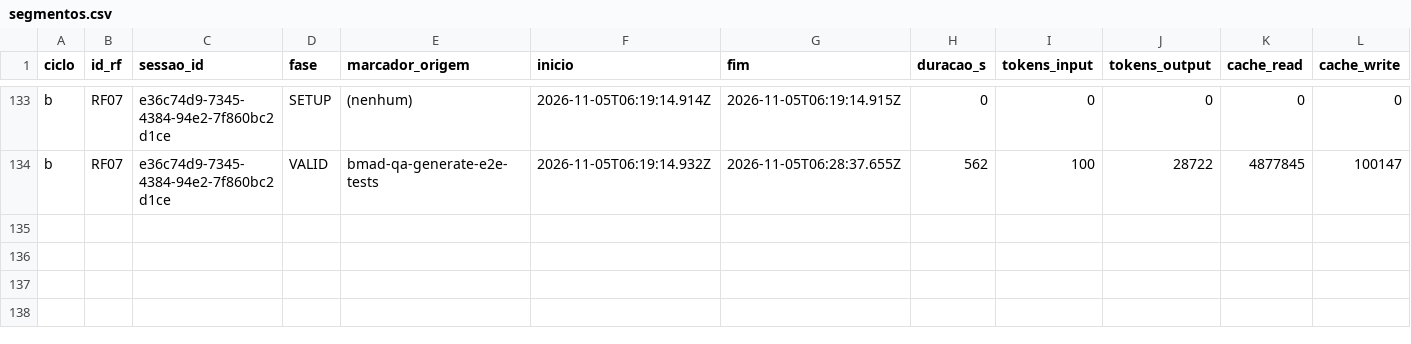
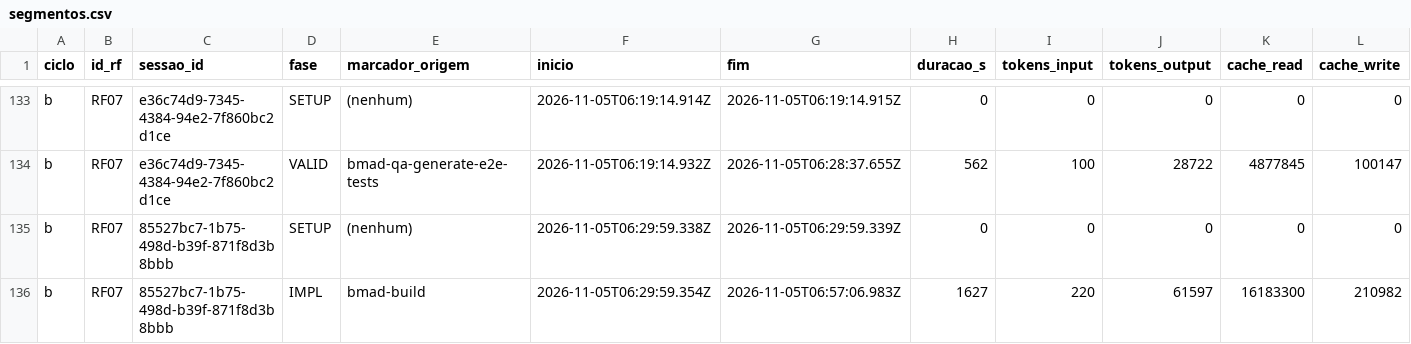
Before and after one commit to WagnerofDuarte/cerne-avaliacao, a CSV file: dados/cicloB/segmentos.csv, drawn as a sheet; only a part is shown, gaps mark what is left out; rows hold the shown columns only; the diff names each change by its address in the sheet, - before the commit and + after, or states it on an @@ line.

Commit message:
Dados ciclo B: RF07, bmad-build story 4.3

```diff
--- a/dados/cicloB/segmentos.csv
+++ b/dados/cicloB/segmentos.csv
+row 135: b | RF07 | 85527bc7-1b75-498d-b39f-871f8d3b8bbb | SETUP | (nenhum) | 2026-11-05T06:29:59.338Z | 2026-11-05T06:29:59.339Z | 0 | 0 | 0 | 0 | 0
+row 136: b | RF07 | 85527bc7-1b75-498d-b39f-871f8d3b8bbb | IMPL | bmad-build | 2026-11-05T06:29:59.354Z | 2026-11-05T06:57:06.983Z | 1627 | 220 | 61597 | 16183300 | 210982
```
Also changed, not shown: dados/cicloB/revisoes_processo.csv, dados/cicloB/sessoes.csv, 5 other files.
